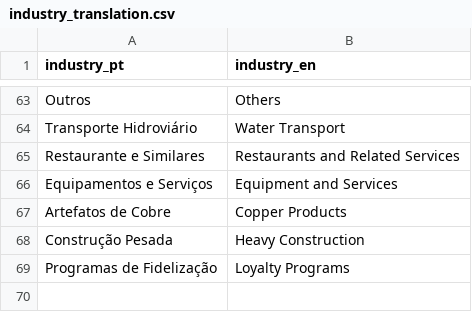
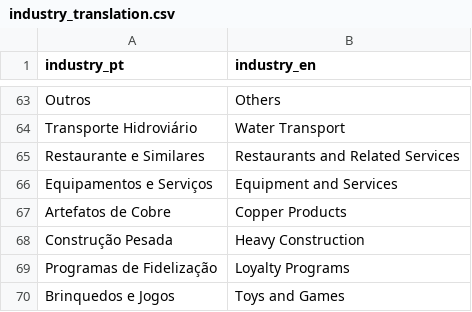
Before and after one commit to edsoncezar16/intrinsic_value, a CSV file: transformation/seeds/industry_translation.csv, drawn as a sheet; only a part is shown, gaps mark what is left out.

Commit message:
Add toys and games industry.

```diff
--- a/transformation/seeds/industry_translation.csv
+++ b/transformation/seeds/industry_translation.csv
@@ -69 +69,2 @@ Construção Pesada;Heavy Construction
 Programas de Fidelização;Loyalty Programs
+Brinquedos e Jogos;Toys and Games
```
